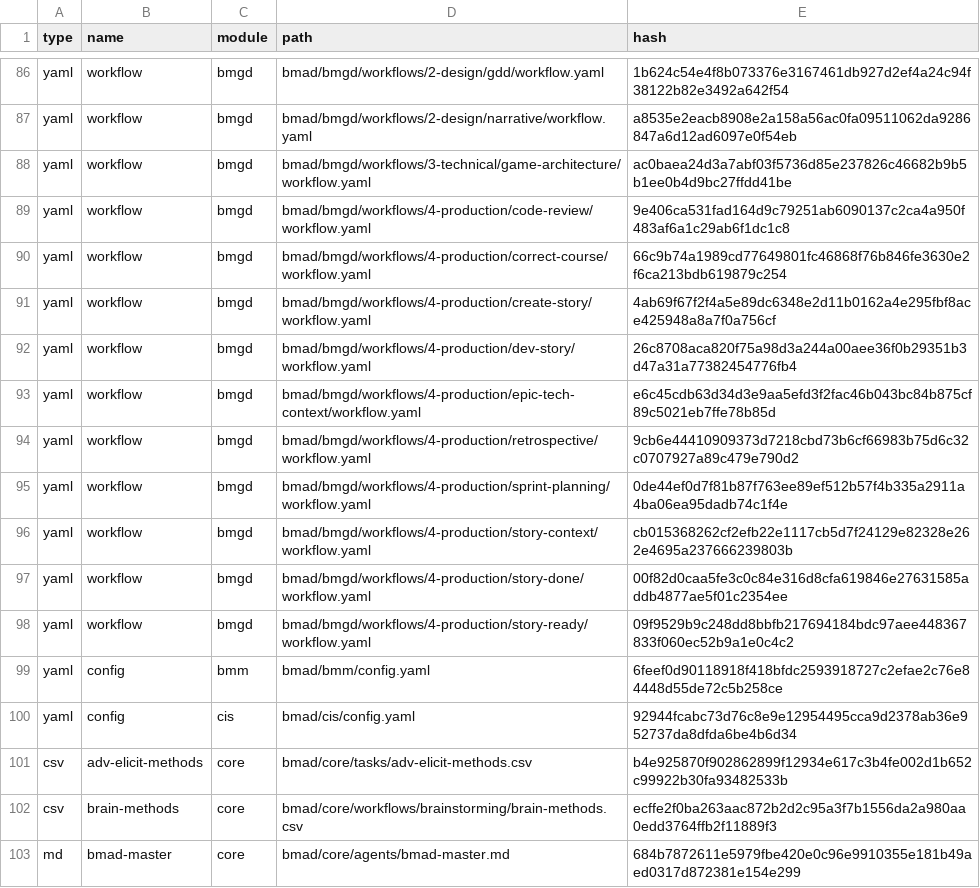
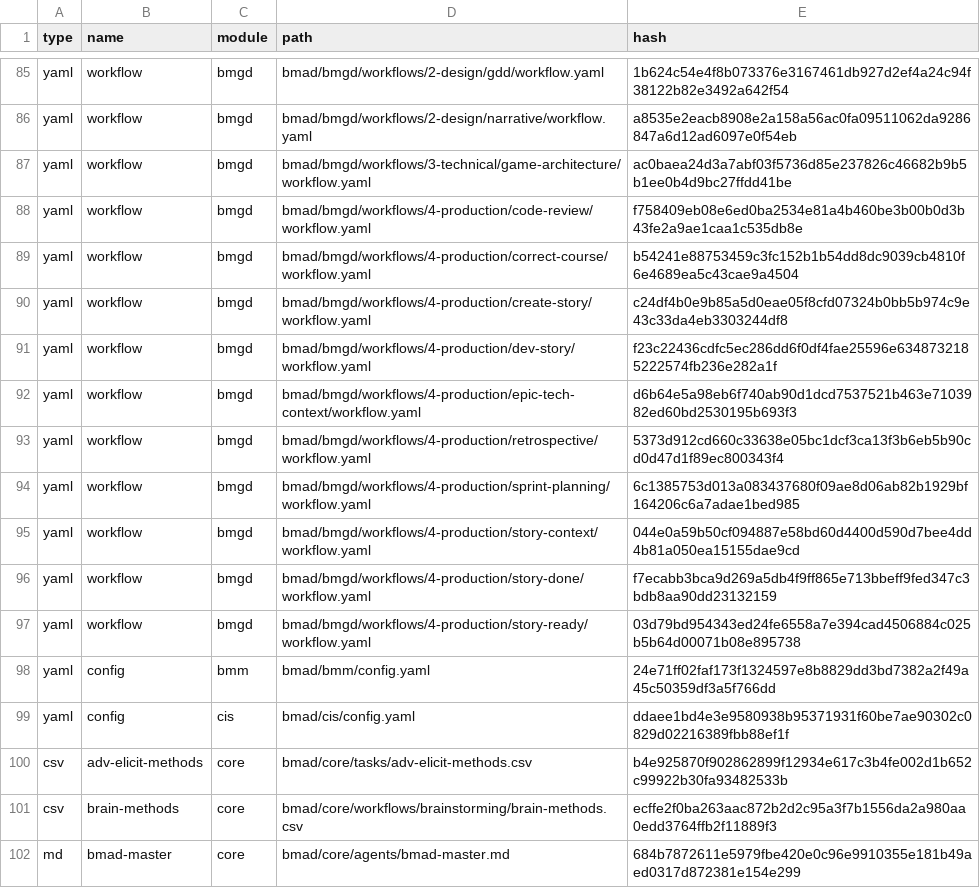
Before and after one commit to kingpinzs/sudoku_game_test, a CSV file: .bmad/_cfg/files-manifest.csv, drawn as a sheet; only a part is shown, gaps mark what is left out; the diff covers the shown part only.

```diff
--- a/.bmad/_cfg/files-manifest.csv
+++ b/.bmad/_cfg/files-manifest.csv
@@ -88,14 +87,14 @@ type,name,module,path,hash
 "yaml","workflow","bmgd","bmad/bmgd/workflows/3-technical/game-architecture/workflow.yaml","ac0baea24d3a7abf03f5736d85e237826c46682b9b5b1ee0b4d9bc27ffdd41be"
-"yaml","workflow","bmgd","bmad/bmgd/workflows/4-production/code-review/workflow.yaml","9e406ca531fad164d9c79251ab6090137c2ca4a950f483af6a1c29ab6f1dc1c8"
-"yaml","workflow","bmgd","bmad/bmgd/workflows/4-production/correct-course/workflow.yaml","66c9b74a1989cd77649801fc46868f76b846fe3630e2f6ca213bdb619879c254"
-"yaml","workflow","bmgd","bmad/bmgd/workflows/4-production/create-story/workflow.yaml","4ab69f67f2f4a5e89dc6348e2d11b0162a4e295fbf8ace425948a8a7f0a756cf"
-"yaml","workflow","bmgd","bmad/bmgd/workflows/4-production/dev-story/workflow.yaml","26c8708aca820f75a98d3a244a00aee36f0b29351b3d47a31a77382454776fb4"
-"yaml","workflow","bmgd","bmad/bmgd/workflows/4-production/epic-tech-context/workflow.yaml","e6c45cdb63d34d3e9aa5efd3f2fac46b043bc84b875cf89c5021eb7ffe78b85d"
-"yaml","workflow","bmgd","bmad/bmgd/workflows/4-production/retrospective/workflow.yaml","9cb6e44410909373d7218cbd73b6cf66983b75d6c32c0707927a89c479e790d2"
-"yaml","workflow","bmgd","bmad/bmgd/workflows/4-production/sprint-planning/workflow.yaml","0de44ef0d7f81b87f763ee89ef512b57f4b335a2911a4ba06ea95dadb74c1f4e"
-"yaml","workflow","bmgd","bmad/bmgd/workflows/4-production/story-context/workflow.yaml","cb015368262cf2efb22e1117cb5d7f24129e82328e262e4695a237666239803b"
-"yaml","workflow","bmgd","bmad/bmgd/workflows/4-production/story-done/workflow.yaml","00f82d0caa5fe3c0c84e316d8cfa619846e27631585addb4877ae5f01c2354ee"
-"yaml","workflow","bmgd","bmad/bmgd/workflows/4-production/story-ready/workflow.yaml","09f9529b9c248dd8bbfb217694184bdc97aee448367833f060ec52b9a1e0c4c2"
-"yaml","config","bmm","bmad/bmm/config.yaml","6feef0d90118918f418bfdc2593918727c2efae2c76e84448d55de72c5b258ce"
-"yaml","config","cis","bmad/cis/config.yaml","92944fcabc73d76c8e9e12954495cca9d2378ab36e952737da8dfda6be4b6d34"
+"yaml","workflow","bmgd","bmad/bmgd/workflows/4-production/code-review/workflow.yaml","f758409eb08e6ed0ba2534e81a4b460be3b00b0d3b43fe2a9ae1caa1c535db8e"
+"yaml","workflow","bmgd","bmad/bmgd/workflows/4-production/correct-course/workflow.yaml","b54241e88753459c3fc152b1b54dd8dc9039cb4810f6e4689ea5c43cae9a4504"
+"yaml","workflow","bmgd","bmad/bmgd/workflows/4-production/create-story/workflow.yaml","c24df4b0e9b85a5d0eae05f8cfd07324b0bb5b974c9e43c33da4eb3303244df8"
+"yaml","workflow","bmgd","bmad/bmgd/workflows/4-production/dev-story/workflow.yaml","f23c22436cdfc5ec286dd6f0df4fae25596e6348732185222574fb236e282a1f"
+"yaml","workflow","bmgd","bmad/bmgd/workflows/4-production/epic-tech-context/workflow.yaml","d6b64e5a98eb6f740ab90d1dcd7537521b463e7103982ed60bd2530195b693f3"
+"yaml","workflow","bmgd","bmad/bmgd/workflows/4-production/retrospective/workflow.yaml","5373d912cd660c33638e05bc1dcf3ca13f3b6eb5b90cd0d47d1f89ec800343f4"
+"yaml","workflow","bmgd","bmad/bmgd/workflows/4-production/sprint-planning/workflow.yaml","6c1385753d013a083437680f09ae8d06ab82b1929bf164206c6a7adae1bed985"
+"yaml","workflow","bmgd","bmad/bmgd/workflows/4-production/story-context/workflow.yaml","044e0a59b50cf094887e58bd60d4400d590d7bee4dd4b81a050ea15155dae9cd"
+"yaml","workflow","bmgd","bmad/bmgd/workflows/4-production/story-done/workflow.yaml","f7ecabb3bca9d269a5db4f9ff865e713bbeff9fed347c3bdb8aa90dd23132159"
+"yaml","workflow","bmgd","bmad/bmgd/workflows/4-production/story-ready/workflow.yaml","03d79bd954343ed24fe6558a7e394cad4506884c025b5b64d00071b08e895738"
+"yaml","config","bmm","bmad/bmm/config.yaml","24e71ff02faf173f1324597e8b8829dd3bd7382a2f49a45c50359df3a5f766dd"
+"yaml","config","cis","bmad/cis/config.yaml","ddaee1bd4e3e9580938b95371931f60be7ae90302c0829d02216389fbb88ef1f"
 "csv","adv-elicit-methods","core","bmad/core/tasks/adv-elicit-methods.csv","b4e925870f902862899f12934e617c3b4fe002d1b652c99922b30fa93482533b"
```
Also changed, not shown: 1 removed row and 32 edited cells elsewhere in this file, .bmad/_cfg/task-manifest.csv, 45 other files.
